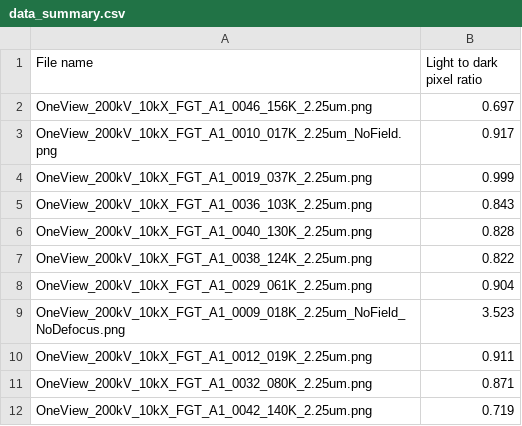
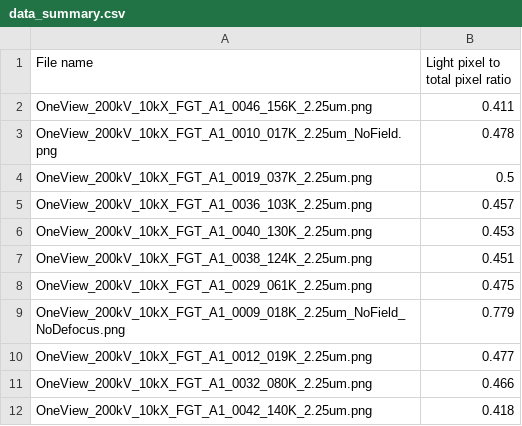
Before and after one commit to cmorral/FGTanalysis, a CSV file: images/6000OLF_MedRibbon_2mmDefocus_20DegTilt_Rotated15Deg/processed/data_summary.csv, drawn as a sheet.

Commit message:
fixed ratio
Now ratio of light/ total pixels not light/ dark because that wasn't seeming meaningful

```diff
--- a/images/6000OLF_MedRibbon_2mmDefocus_20DegTilt_Rotated15Deg/processed/data_summary.csv
+++ b/images/6000OLF_MedRibbon_2mmDefocus_20DegTilt_Rotated15Deg/processed/data_summary.csv
@@ -1,12 +1,12 @@
-File name,Light to dark pixel ratio
-OneView_200kV_10kX_FGT_A1_0046_156K_2.25um.png,0.697
-OneView_200kV_10kX_FGT_A1_0010_017K_2.25um_NoField.png,0.917
-OneView_200kV_10kX_FGT_A1_0019_037K_2.25um.png,0.999
-OneView_200kV_10kX_FGT_A1_0036_103K_2.25um.png,0.843
-OneView_200kV_10kX_FGT_A1_0040_130K_2.25um.png,0.828
-OneView_200kV_10kX_FGT_A1_0038_124K_2.25um.png,0.822
-OneView_200kV_10kX_FGT_A1_0029_061K_2.25um.png,0.904
-OneView_200kV_10kX_FGT_A1_0009_018K_2.25um_NoField_NoDefocus.png,3.523
-OneView_200kV_10kX_FGT_A1_0012_019K_2.25um.png,0.911
-OneView_200kV_10kX_FGT_A1_0032_080K_2.25um.png,0.871
-OneView_200kV_10kX_FGT_A1_0042_140K_2.25um.png,0.719
+File name,Light pixel to total pixel ratio
+OneView_200kV_10kX_FGT_A1_0046_156K_2.25um.png,0.411
+OneView_200kV_10kX_FGT_A1_0010_017K_2.25um_NoField.png,0.478
+OneView_200kV_10kX_FGT_A1_0019_037K_2.25um.png,0.5
+OneView_200kV_10kX_FGT_A1_0036_103K_2.25um.png,0.457
+OneView_200kV_10kX_FGT_A1_0040_130K_2.25um.png,0.453
+OneView_200kV_10kX_FGT_A1_0038_124K_2.25um.png,0.451
+OneView_200kV_10kX_FGT_A1_0029_061K_2.25um.png,0.475
+OneView_200kV_10kX_FGT_A1_0009_018K_2.25um_NoField_NoDefocus.png,0.779
+OneView_200kV_10kX_FGT_A1_0012_019K_2.25um.png,0.477
+OneView_200kV_10kX_FGT_A1_0032_080K_2.25um.png,0.466
+OneView_200kV_10kX_FGT_A1_0042_140K_2.25um.png,0.418
```
Also changed, not shown: 4 other files.
